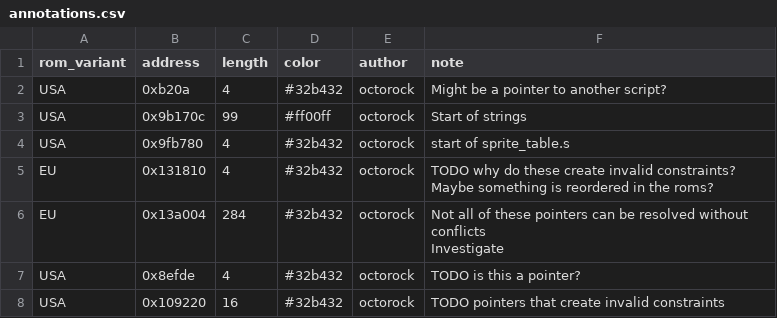
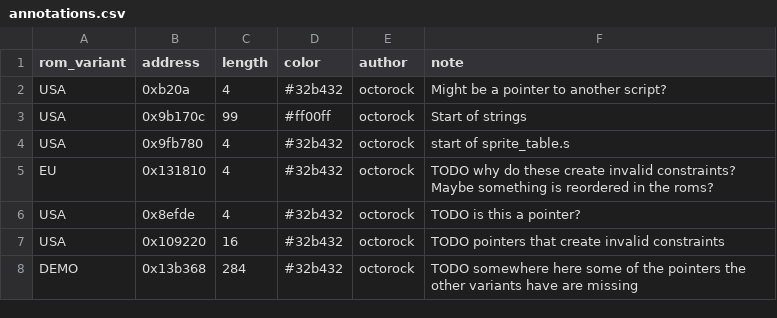
Before and after one commit to octorock/the-little-hat, a CSV file: data/annotations.csv, drawn as a sheet; removed rows and columns are numbered as before the commit, all else as after; ↵ is a line break in a cell; the diff names each change by its address in the sheet, - before the commit and + after, or states it on an @@ line.

Commit message:
Mark more pointers

```diff
--- a/data/annotations.csv
+++ b/data/annotations.csv
-row 6: EU | 0x13a004 | 284 | #32b432 | octorock | Not all of these pointers can be resolved without conflicts ↵ Investigate
+row 8: DEMO | 0x13b368 | 284 | #32b432 | octorock | TODO somewhere here some of the pointers the other variants have are missing
```
Also changed, not shown: 2 other files.
